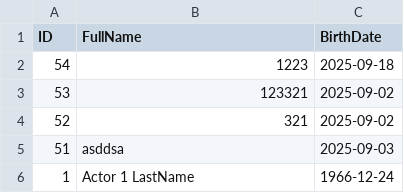
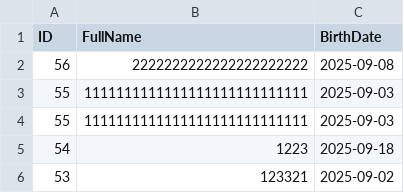
Before and after one commit to RadostinStAtanasov/Movie-Casting-Analyzer-Web-App, a CSV file: backend/data/actors.csv, drawn as a sheet; only a part is shown; the shorter side is filled out with more unchanged rows; the diff names each change by its address in the sheet, - before the commit and + after, or states it on an @@ line.

```diff
--- a/backend/data/actors.csv
+++ b/backend/data/actors.csv
+row 2: 56 | 2222222222222222222222 | 2025-09-08
+row 3: 55 | 1111111111111111111111111111 | 2025-09-03
+row 4: 55 | 1111111111111111111111111111 | 2025-09-03
```
Also changed, not shown: 4 other files.
